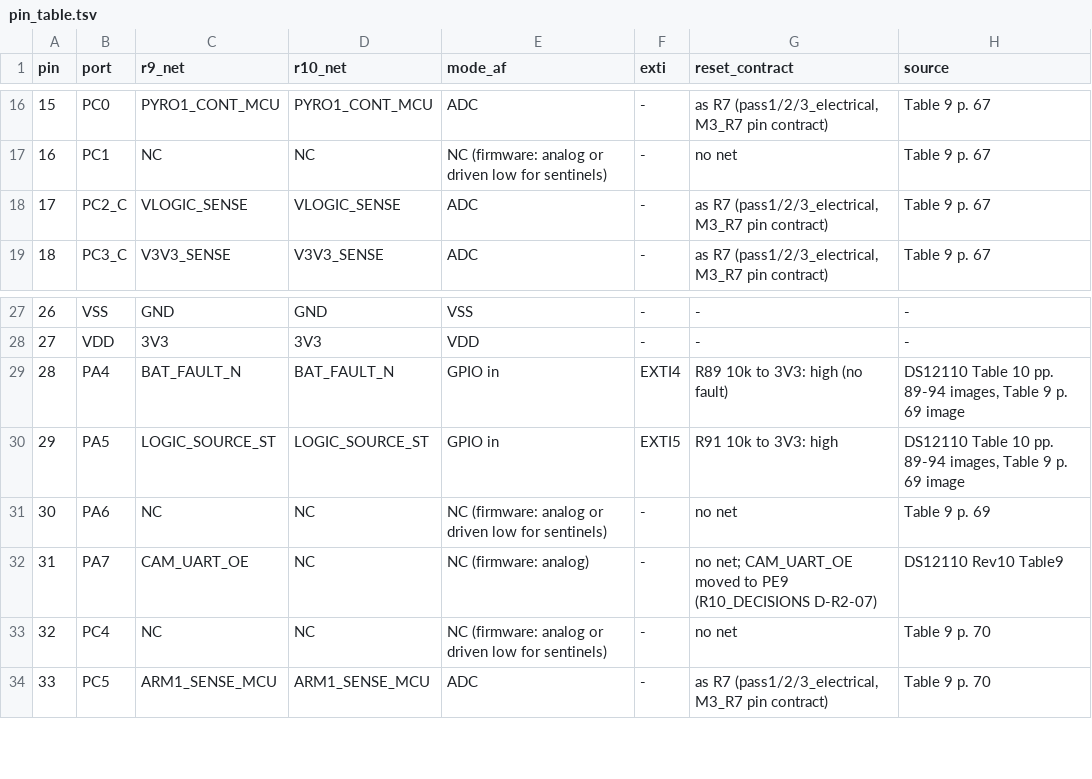
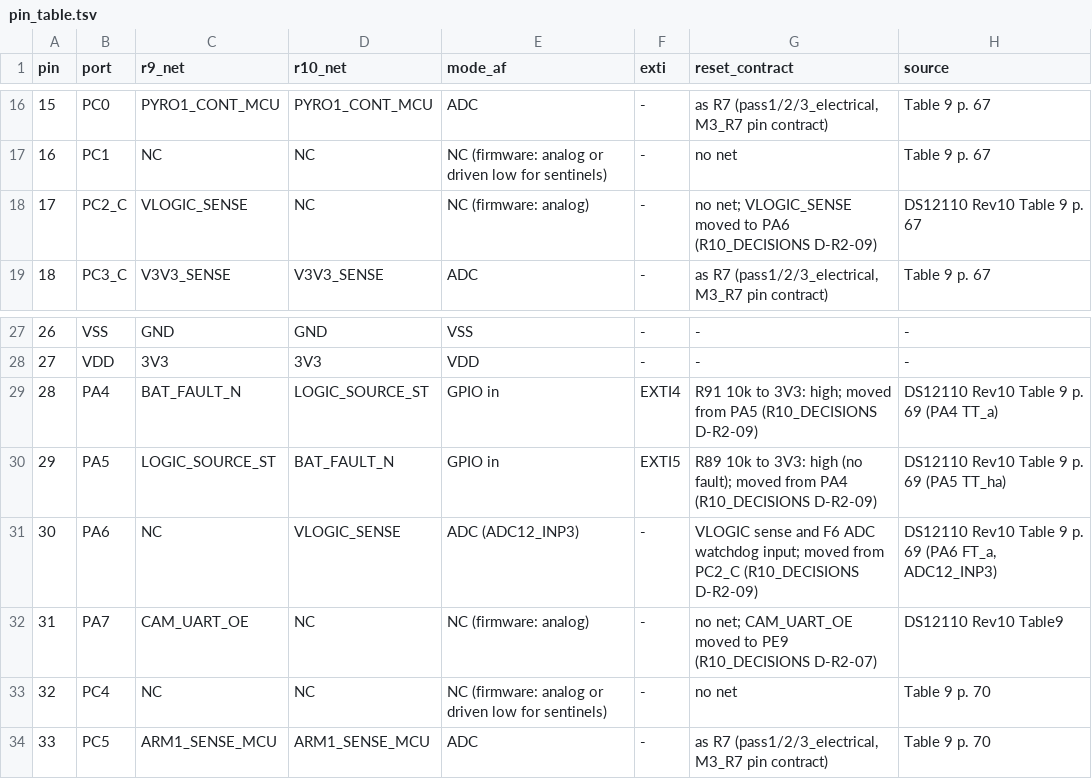
Before and after one commit to OAK-WJR/rocket-flight-computer, a TSV file: m3_design/assembly_review/sources/r10_design/pin_table.tsv, drawn as a sheet; only a part is shown, gaps mark what is left out.

```diff
--- a/m3_design/assembly_review/sources/r10_design/pin_table.tsv
+++ b/m3_design/assembly_review/sources/r10_design/pin_table.tsv
@@ -17,3 +17,3 @@ pin	port	r9_net	r10_net	mode_af	exti	reset_contract	source
 16	PC1	NC	NC	NC (firmware: analog or driven low for sentinels)	-	no net	Table 9 p. 67
-17	PC2_C	VLOGIC_SENSE	VLOGIC_SENSE	ADC	-	as R7 (pass1/2/3_electrical, M3_R7 pin contract)	Table 9 p. 67
+17	PC2_C	VLOGIC_SENSE	NC	NC (firmware: analog)	-	no net; VLOGIC_SENSE moved to PA6 (R10_DECISIONS D-R2-09)	DS12110 Rev10 Table 9 p. 67
 18	PC3_C	V3V3_SENSE	V3V3_SENSE	ADC	-	as R7 (pass1/2/3_electrical, M3_R7 pin contract)	Table 9 p. 67
@@ -28,5 +28,5 @@ pin	port	r9_net	r10_net	mode_af	exti	reset_contract	source
 27	VDD	3V3	3V3	VDD	-	-	-
-28	PA4	BAT_FAULT_N	BAT_FAULT_N	GPIO in	EXTI4	R89 10k to 3V3: high (no fault)	DS12110 Table 10 pp. 89-94 images, Table 9 p. 69 image
-29	PA5	LOGIC_SOURCE_ST	LOGIC_SOURCE_ST	GPIO in	EXTI5	R91 10k to 3V3: high	DS12110 Table 10 pp. 89-94 images, Table 9 p. 69 image
-30	PA6	NC	NC	NC (firmware: analog or driven low for sentinels)	-	no net	Table 9 p. 69
+28	PA4	BAT_FAULT_N	LOGIC_SOURCE_ST	GPIO in	EXTI4	R91 10k to 3V3: high; moved from PA5 (R10_DECISIONS D-R2-09)	DS12110 Rev10 Table 9 p. 69 (PA4 TT_a)
+29	PA5	LOGIC_SOURCE_ST	BAT_FAULT_N	GPIO in	EXTI5	R89 10k to 3V3: high (no fault); moved from PA4 (R10_DECISIONS D-R2-09)	DS12110 Rev10 Table 9 p. 69 (PA5 TT_ha)
+30	PA6	NC	VLOGIC_SENSE	ADC (ADC12_INP3)	-	VLOGIC sense and F6 ADC watchdog input; moved from PC2_C (R10_DECISIONS D-R2-09)	DS12110 Rev10 Table 9 p. 69 (PA6 FT_a, ADC12_INP3)
 31	PA7	CAM_UART_OE	NC	NC (firmware: analog)	-	no net; CAM_UART_OE moved to PE9 (R10_DECISIONS D-R2-07)	DS12110 Rev10 Table9
```
Also changed, not shown: m3_design/r10_fanout.tsv, m3_design/r10_place.tsv, 9 other files.
